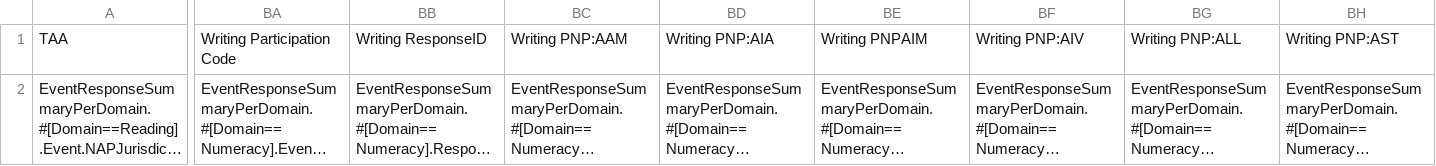
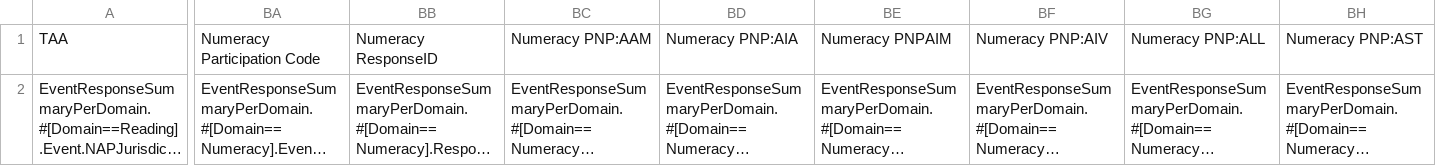
Before and after one commit to nsip/nias2, a CSV file: app/naprrql/reporting_templates/system/nswPrint_map.csv, drawn as a sheet; only a part is shown, gaps mark what is left out; long unchanged cells end in …; the diff covers the shown part only; the diff names each change by its address in the sheet, - before the commit and + after, or states it on an @@ line.

```diff
--- a/app/naprrql/reporting_templates/system/nswPrint_map.csv
+++ b/app/naprrql/reporting_templates/system/nswPrint_map.csv
-BA1: Writing Participation Code
+BA1: Numeracy Participation Code
-BB1: Writing ResponseID
+BB1: Numeracy ResponseID
-BC1: Writing PNP:AAM
+BC1: Numeracy PNP:AAM
-BD1: Writing PNP:AIA
+BD1: Numeracy PNP:AIA
-BE1: Writing PNPAIM
+BE1: Numeracy PNPAIM
-BF1: Writing PNP:AIV
+BF1: Numeracy PNP:AIV
-BG1: Writing PNP:ALL
+BG1: Numeracy PNP:ALL
-BH1: Writing PNP:AST
+BH1: Numeracy PNP:AST
```
Also changed, not shown: 40 edited cells elsewhere in this file, app/naprrql/reporting_templates/system/actSystemDomainScores_map.csv, 3 other files.
